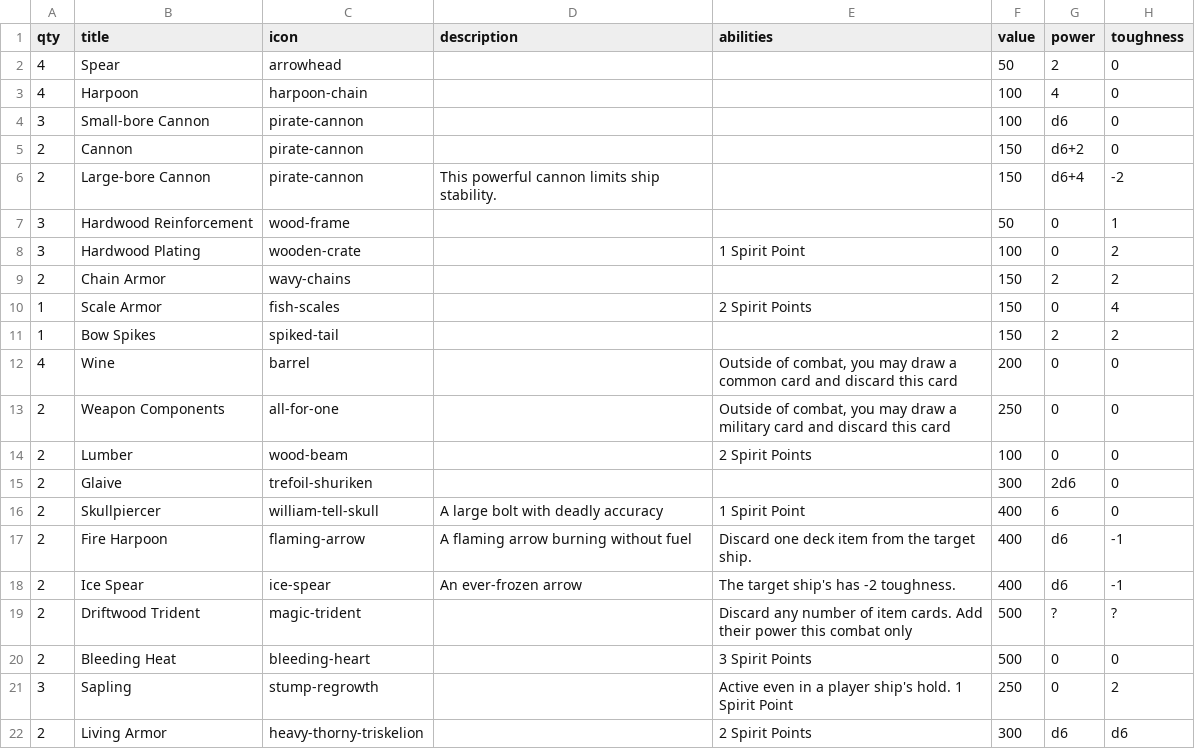
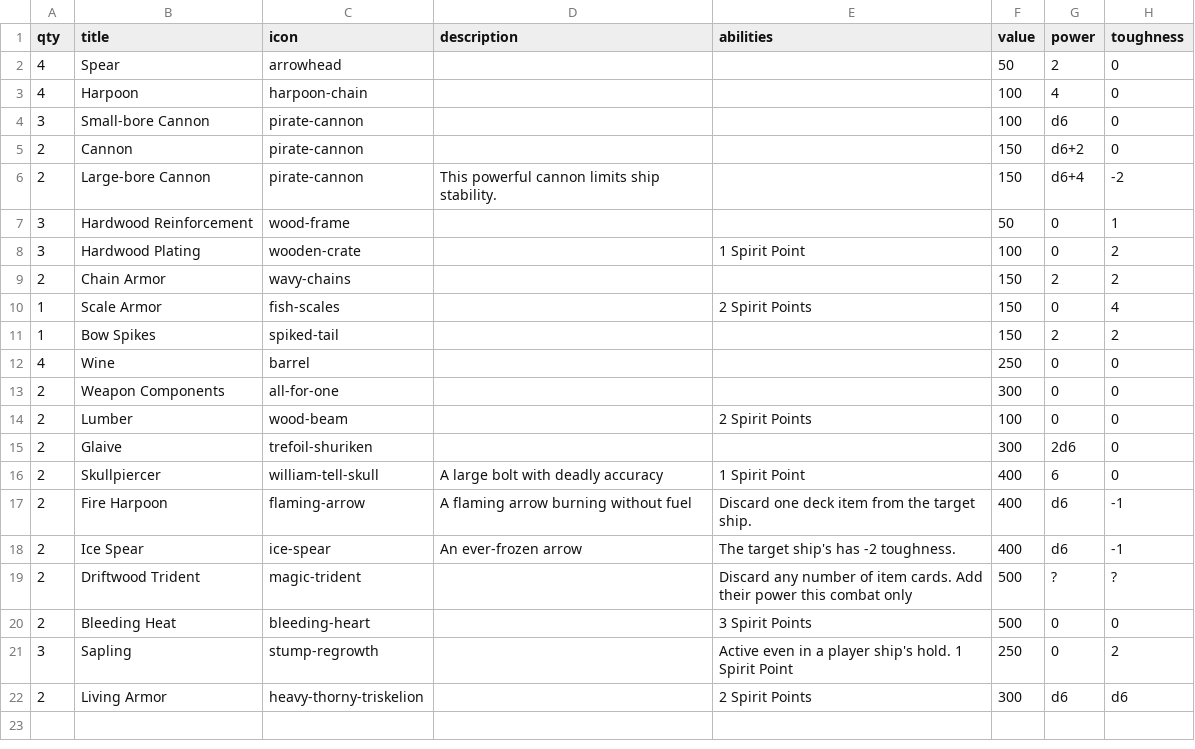
Before and after one commit to beekley/plunder, a CSV file: cardData/items.csv, drawn as a sheet; only a part is shown; the diff names each change by its address in the sheet, - before the commit and + after, or states it on an @@ line.

```diff
--- a/cardData/items.csv
+++ b/cardData/items.csv
-E12 (abilities): Outside of combat, you may draw a common card and discard this card
+E12 (abilities): (empty)
-F12 (value): 200
+F12 (value): 250
-E13 (abilities): Outside of combat, you may draw a military card and discard this card
+E13 (abilities): (empty)
-F13 (value): 250
+F13 (value): 300
```
Also changed, not shown: cardData/ships.csv, 13 other files.
